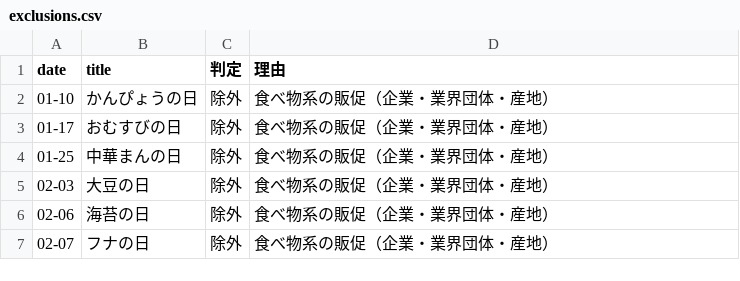
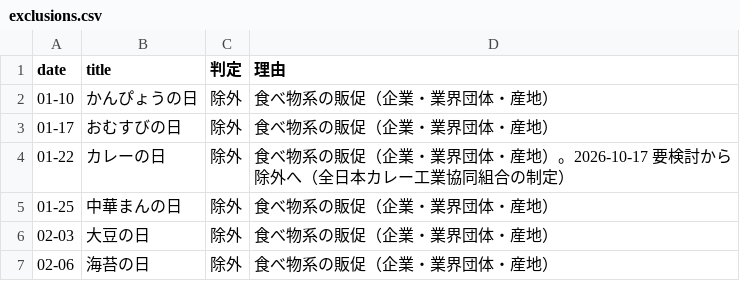
Before and after one commit to tngmshr/daily365-wallpaper, a CSV file: docs/exclusions.csv, drawn as a sheet; only a part is shown; the shorter side is filled out with more unchanged rows; the diff names each change by its address in the sheet, - before the commit and + after, or states it on an @@ line.

```diff
--- a/docs/exclusions.csv
+++ b/docs/exclusions.csv
+row 4: 01-22 | カレーの日 | 除外 | 食べ物系の販促（企業・業界団体・産地）。2026-10-17 要検討から除外へ（全日本カレー工業協同組合の制定）
```
Also changed, not shown: docs/scoring.csv, docs/source_check.csv, 2 other files.
